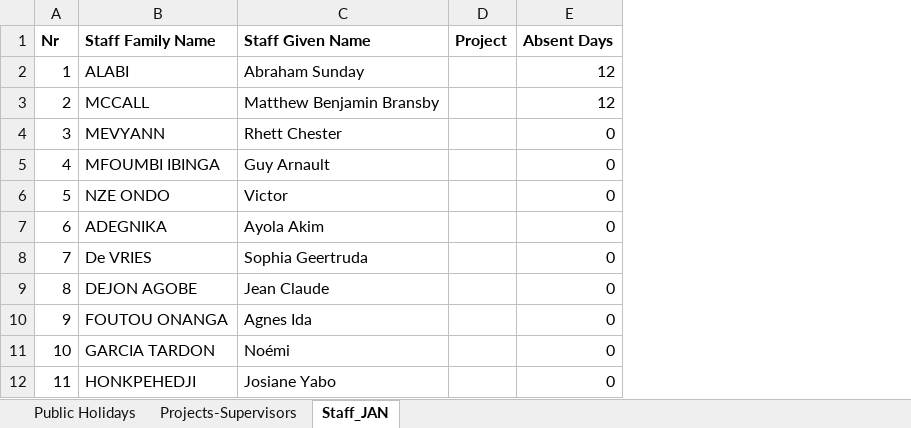
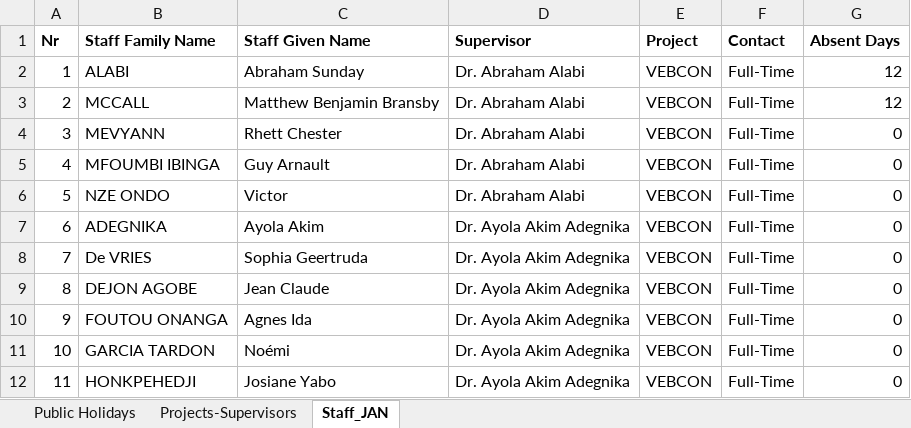
Before and after one commit to RegisOB/TimeSheet, an Excel workbook: Data/TS_2016_data.xlsx, sheet Staff_JAN, drawn as a sheet; only a part is shown; values as stored, in another font and other column widths than the file's, no borders; removed rows and columns are numbered as before the commit, all else as after; the diff names each change by its address in the sheet, - before the commit and + after, or states it on an @@ line.

Commit message:
Added the columns supervisor, contact...

```diff
--- a/Data/TS_2016_data.xlsx (sheet Staff_JAN)
+++ b/Data/TS_2016_data.xlsx (sheet Staff_JAN)
-column D, row 1: Project
+column D, rows 1-12: Supervisor | Dr. Abraham Alabi | Dr. Abraham Alabi | Dr. Abraham Alabi | Dr. Abraham Alabi | Dr. Abraham Alabi | Dr. Ayola Akim Adegnika | Dr. Ayola Akim Adegnika | Dr. Ayola Akim Adegnika | Dr. Ayola Akim Adegnika | Dr. Ayola Akim Adegnika | Dr. Ayola Akim Adegnika
+column E, rows 1-12: Project | VEBCON | VEBCON | VEBCON | VEBCON | VEBCON | VEBCON | VEBCON | VEBCON | VEBCON | VEBCON | VEBCON
+column F, rows 1-12: Contact | Full-Time | Full-Time | Full-Time | Full-Time | Full-Time | Full-Time | Full-Time | Full-Time | Full-Time | Full-Time | Full-Time
```
Also changed, not shown: formulas that keep their value.
